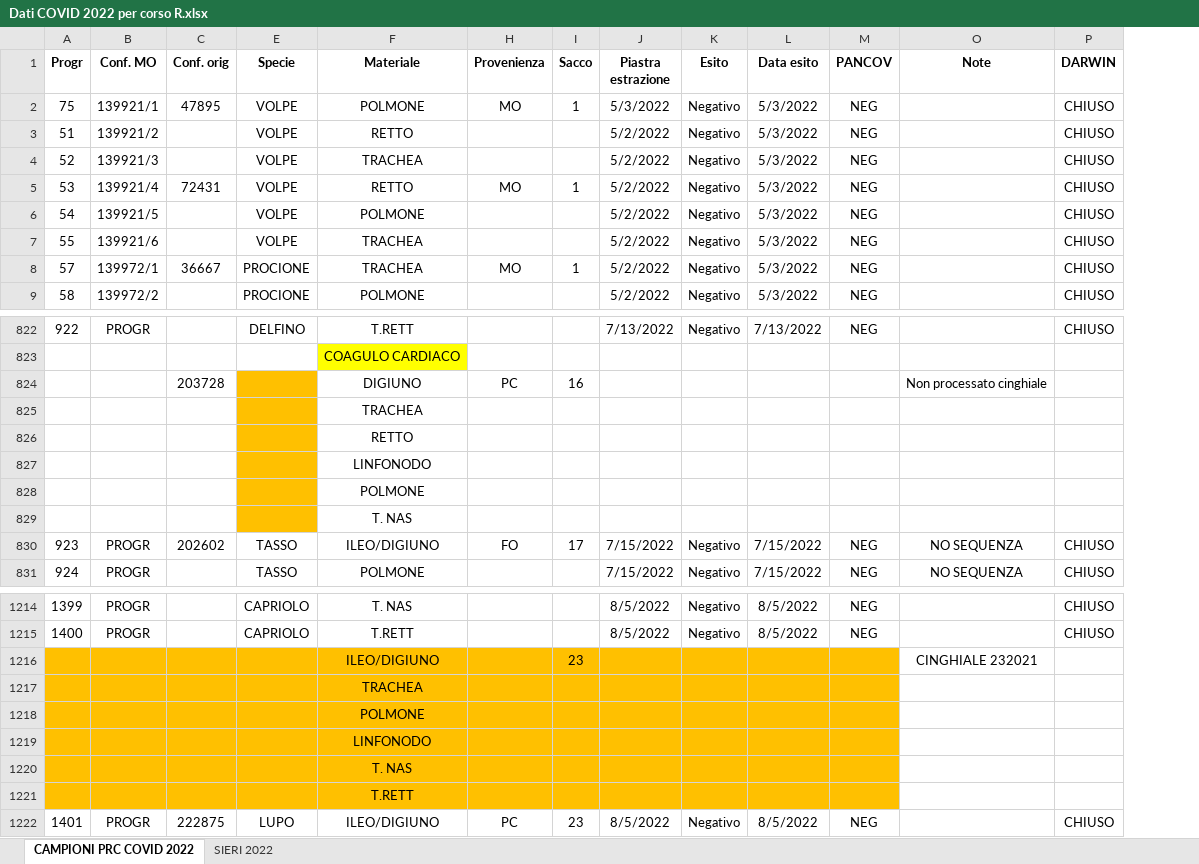
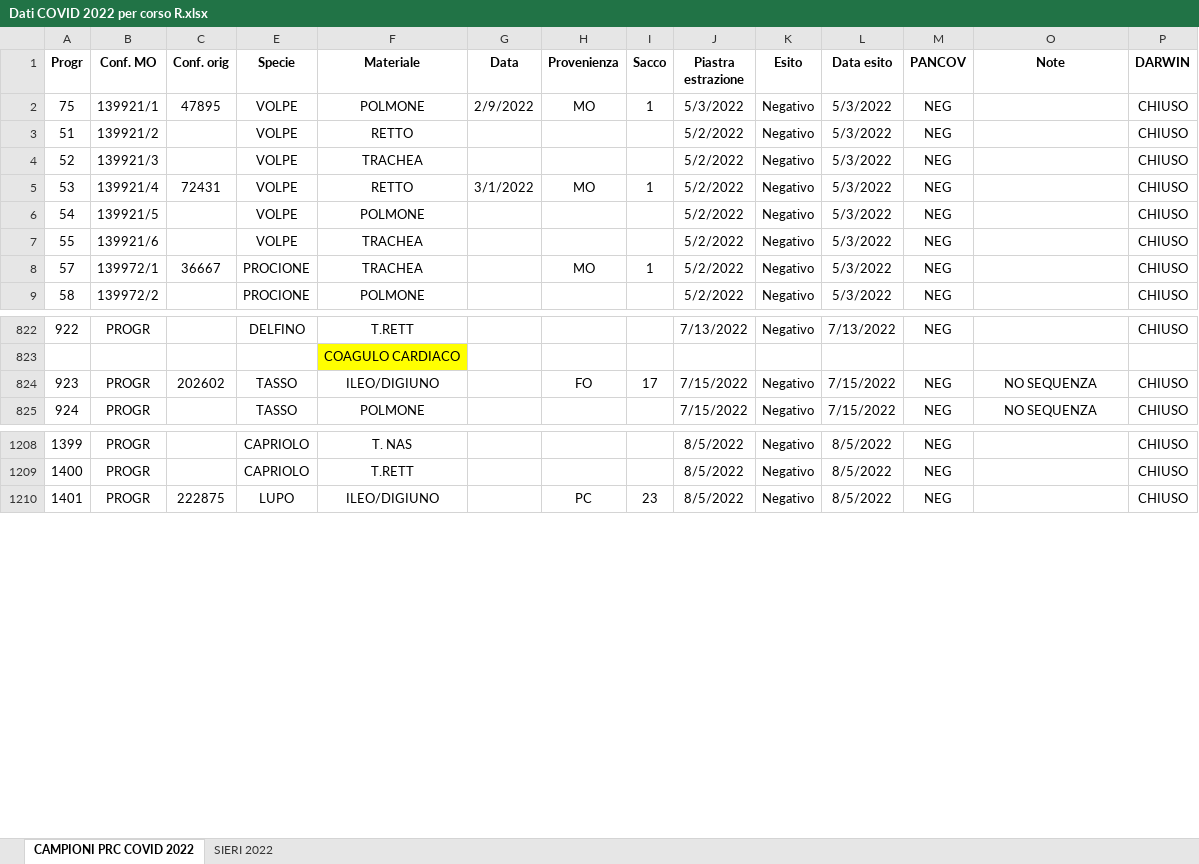
Before and after one commit to allereggiani22/Prova-COVID, an Excel workbook: dati/Dati COVID 2022 per corso R.xlsx, sheet CAMPIONI PRC COVID 2022, drawn as a sheet; only a part is shown, gaps mark what is left out; values as stored, in another font and other column widths than the file's, no borders; conditional formats not drawn; removed rows and columns are numbered as before the commit, all else as after; the diff covers the shown part only; the diff names each change by its address in the sheet, - before the commit and + after, or states it on an @@ line.

Commit message:
fatto ulteriori prove di analisi

```diff
--- a/dati/Dati COVID 2022 per corso R.xlsx (sheet CAMPIONI PRC COVID 2022)
+++ b/dati/Dati COVID 2022 per corso R.xlsx (sheet CAMPIONI PRC COVID 2022)
@@ column G (Data) unhidden, rows 2-5: 2/9/2022 |  |  | 3/1/2022 @@
-row 824:  |  | 203728 |  | DIGIUNO | PC | 16 |  |  |  |  | Non processato cinghiale
-row 825:  |  |  |  | TRACHEA
-row 826:  |  |  |  | RETTO
-row 827:  |  |  |  | LINFONODO
-row 828:  |  |  |  | POLMONE
-row 829:  |  |  |  | T. NAS
-row 1216:  |  |  |  | ILEO/DIGIUNO |  | 23 |  |  |  |  | CINGHIALE 232021
-row 1217:  |  |  |  | TRACHEA
-row 1218:  |  |  |  | POLMONE
-row 1219:  |  |  |  | LINFONODO
-row 1220:  |  |  |  | T. NAS
-row 1221:  |  |  |  | T.RETT
```
Also changed, not shown: 11 edited cells elsewhere in this sheet, formulas that keep their value, hidden cells, 2 other files.
